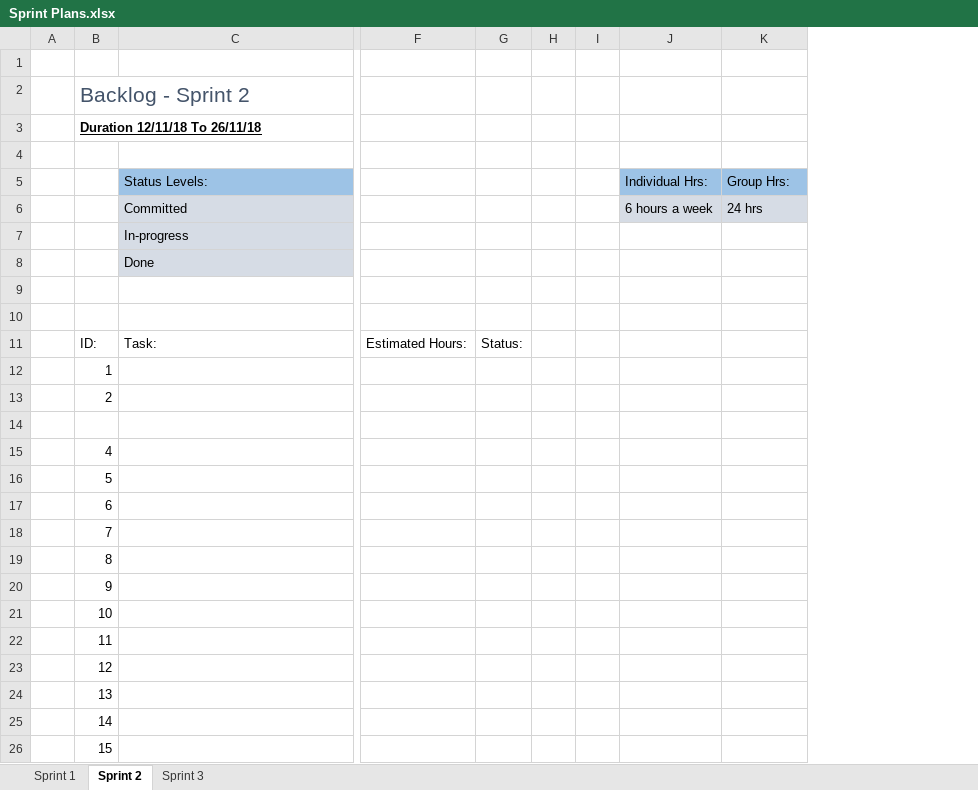
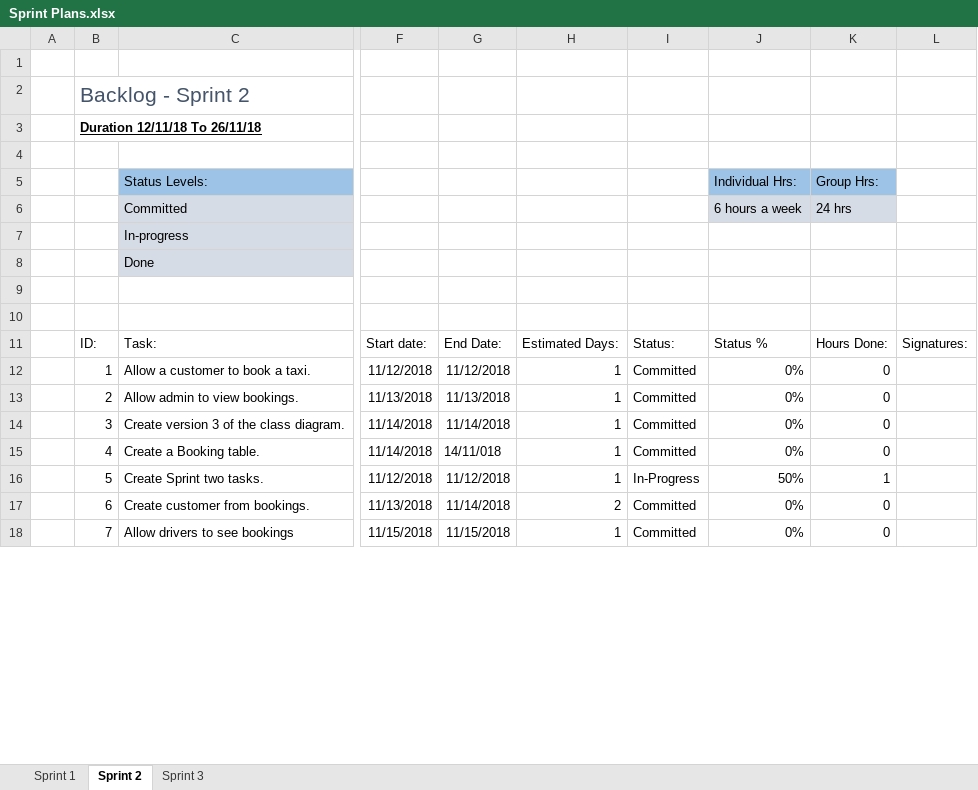
Before and after one commit to kieranbourne27/Group11AlphaCab, an Excel workbook: Documentation/Planning/Sprint Plans.xlsx, sheet Sprint 2, drawn as a sheet; only a part is shown, gaps mark what is left out; values as stored, in another font and other column widths than the file's, no borders; charts and pictures and table styles not drawn; removed rows and columns are numbered as before the commit, all else as after; rows hold the shown columns only; the diff covers the shown part only; the diff names each change by its address in the sheet, - before the commit and + after, or states it on an @@ line.

Commit message:
Create sprint plan 2 with a new Gantt chart.

```diff
--- a/Documentation/Planning/Sprint Plans.xlsx (sheet Sprint 2)
+++ b/Documentation/Planning/Sprint Plans.xlsx (sheet Sprint 2)
-column F, row 11: Estimated Hours:
-column G, row 11: Status:
-column H, empty
-column I, empty
+column F, rows 11-12: Start date: | 11/12/2018
+column G, rows 11-12: End Date: | 11/12/2018
+column H, rows 11-12: Estimated Days: | 1
+column I, rows 11-12: Status: | Committed
+column L, row 11: Signatures:
-J11: (empty)
+J11: Status %
-K11: (empty)
+K11: Hours Done:
-row 12:  | 1
-row 13:  | 2
-row 12: (empty)
+row 12:  | 1 | Allow a customer to book a taxi. | 11/12/2018 | 11/12/2018 | 1 | Committed | 0% | 0
-row 15:  | 4
-row 16:  | 5
-row 17:  | 6
-row 18:  | 7
-row 19:  | 8
-row 20:  | 9
-row 21:  | 10
-row 22:  | 11
-row 23:  | 12
-row 24:  | 13
-row 25:  | 14
-row 26:  | 15
+row 13:  | 2 | Allow admin to view bookings. | 11/13/2018 | 11/13/2018 | 1 | Committed | 0% | 0
+row 14:  | 3 | Create version 3 of the class diagram. | 11/14/2018 | 11/14/2018 | 1 | Committed | 0% | 0
+row 15:  | 4 | Create a Booking table. | 11/14/2018 | 14/11/018 | 1 | Committed | 0% | 0
+row 16:  | 5 | Create Sprint two tasks. | 11/12/2018 | 11/12/2018 | 1 | In-Progress | 50% | 1
+row 17:  | 6 | Create customer from bookings. | 11/13/2018 | 11/14/2018 | 2 | Committed | 0% | 0
+row 18:  | 7 | Allow drivers to see bookings | 11/15/2018 | 11/15/2018 | 1 | Committed | 0% | 0
```
Also changed, not shown: 8 added rows elsewhere in this sheet, sheet Sprint 1, charts or pictures.
